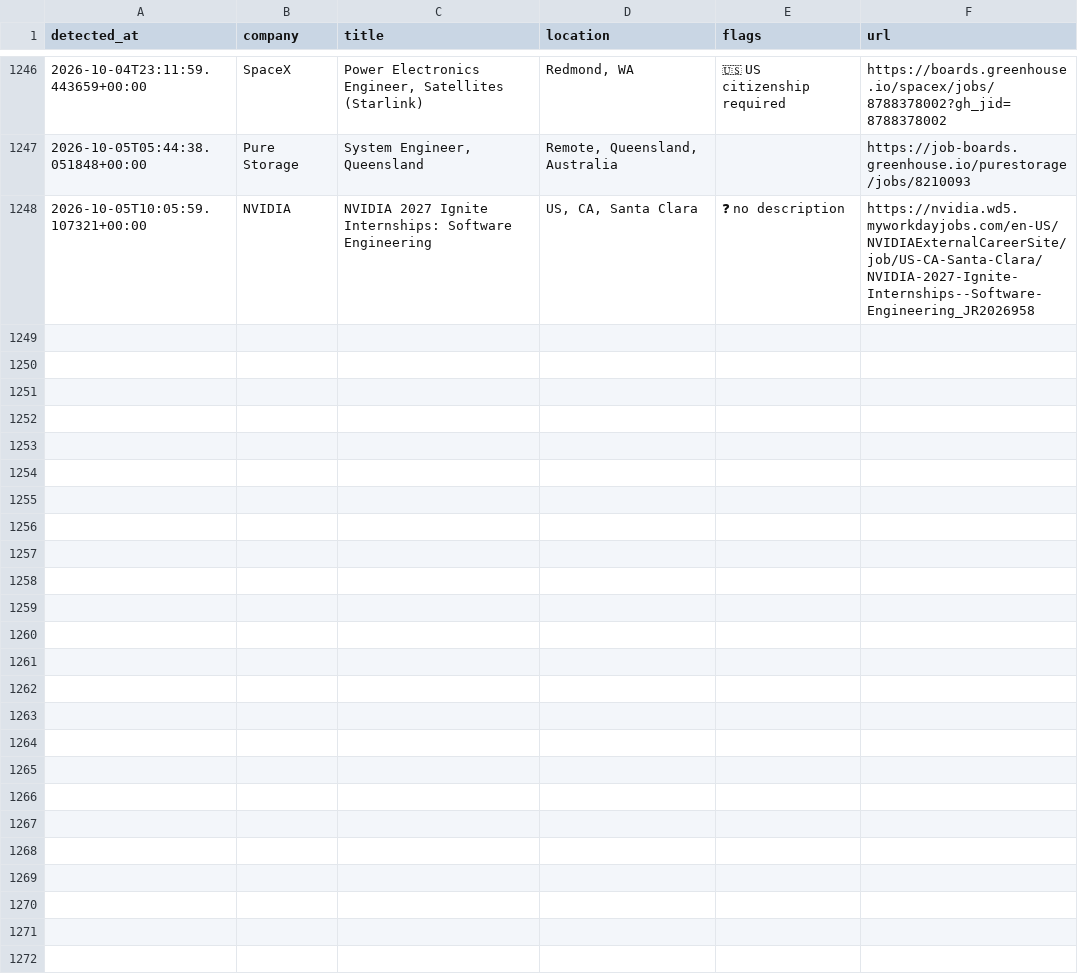
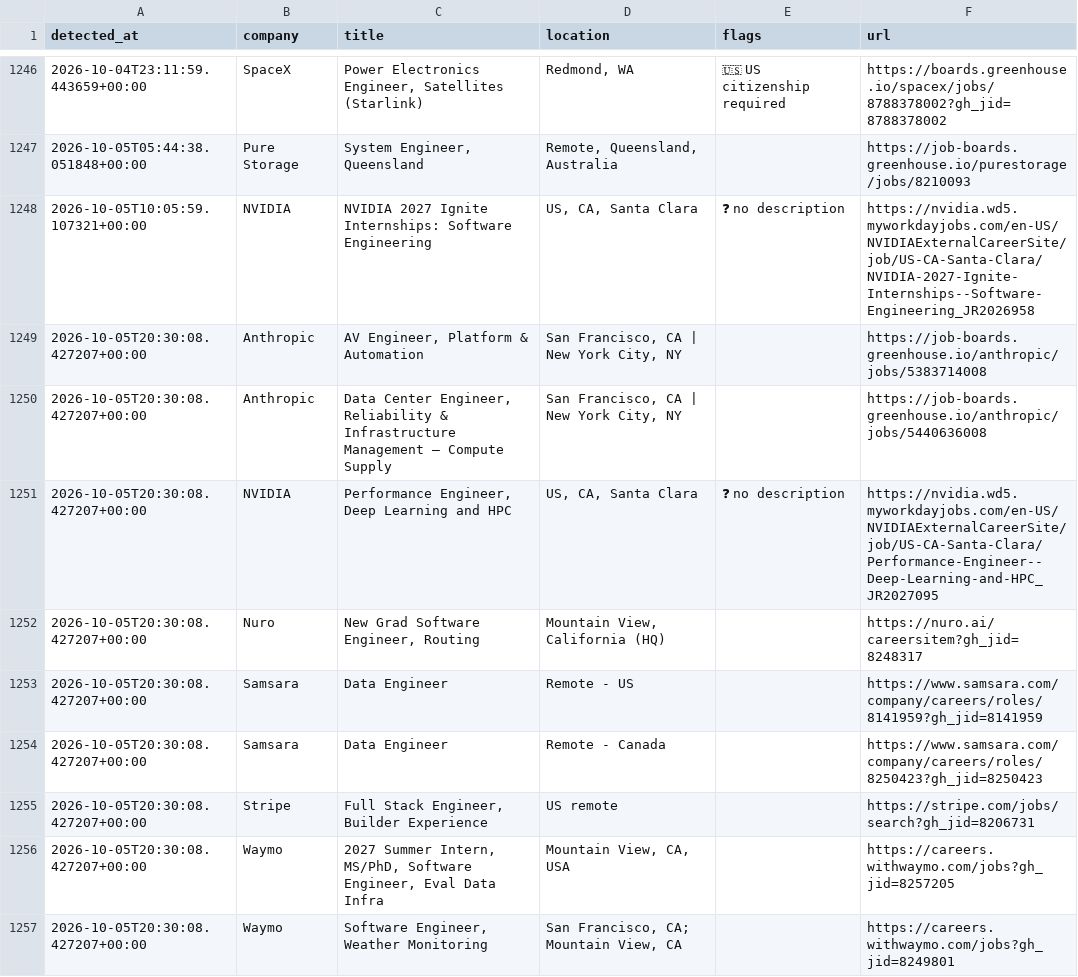
Before and after one commit to aryanyeole/job-watcher, a CSV file: history.csv, drawn as a sheet; only a part is shown, gaps mark what is left out; the diff names each change by its address in the sheet, - before the commit and + after, or states it on an @@ line.

```diff
--- a/history.csv
+++ b/history.csv
+row 1249: 2026-10-05T20:30:08.427207+00:00 | Anthropic | AV Engineer, Platform & Automation | San Francisco, CA | New York City, NY |  | https://job-boards.greenhouse.io/anthropic/jobs/5383714008
+row 1250: 2026-10-05T20:30:08.427207+00:00 | Anthropic | Data Center Engineer, Reliability & Infrastructure Management – Compute Supply | San Francisco, CA | New York City, NY |  | https://job-boards.greenhouse.io/anthropic/jobs/5440636008
+row 1251: 2026-10-05T20:30:08.427207+00:00 | NVIDIA | Performance Engineer, Deep Learning and HPC | US, CA, Santa Clara | ❓ no description | https://nvidia.wd5.myworkdayjobs.com/en-US/NVIDIAExternalCareerSite/job/US-CA-Santa-Clara/Performance-Engineer--Deep-Learning-and-HPC_JR2027095
+row 1252: 2026-10-05T20:30:08.427207+00:00 | Nuro | New Grad Software Engineer, Routing | Mountain View, California (HQ) |  | https://nuro.ai/careersitem?gh_jid=8248317
+row 1253: 2026-10-05T20:30:08.427207+00:00 | Samsara | Data Engineer | Remote - US |  | https://www.samsara.com/company/careers/roles/8141959?gh_jid=8141959
+row 1254: 2026-10-05T20:30:08.427207+00:00 | Samsara | Data Engineer | Remote - Canada |  | https://www.samsara.com/company/careers/roles/8250423?gh_jid=8250423
+row 1255: 2026-10-05T20:30:08.427207+00:00 | Stripe | Full Stack Engineer, Builder Experience | US remote |  | https://stripe.com/jobs/search?gh_jid=8206731
+row 1256: 2026-10-05T20:30:08.427207+00:00 | Waymo | 2027 Summer Intern, MS/PhD, Software Engineer, Eval Data Infra | Mountain View, CA, USA |  | https://careers.withwaymo.com/jobs?gh_jid=8257205
+row 1257: 2026-10-05T20:30:08.427207+00:00 | Waymo | Software Engineer, Weather Monitoring | San Francisco, CA; Mountain View, CA |  | https://careers.withwaymo.com/jobs?gh_jid=8249801
```
Also changed, not shown: 2 other files.
